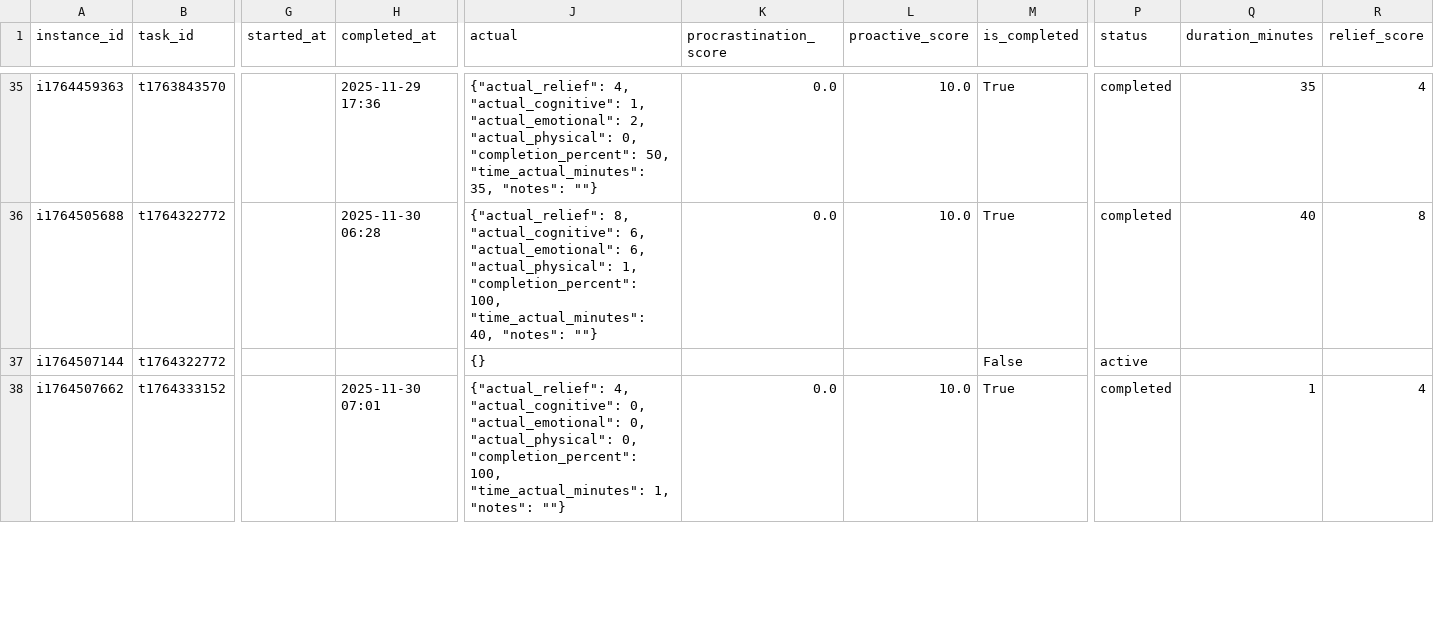
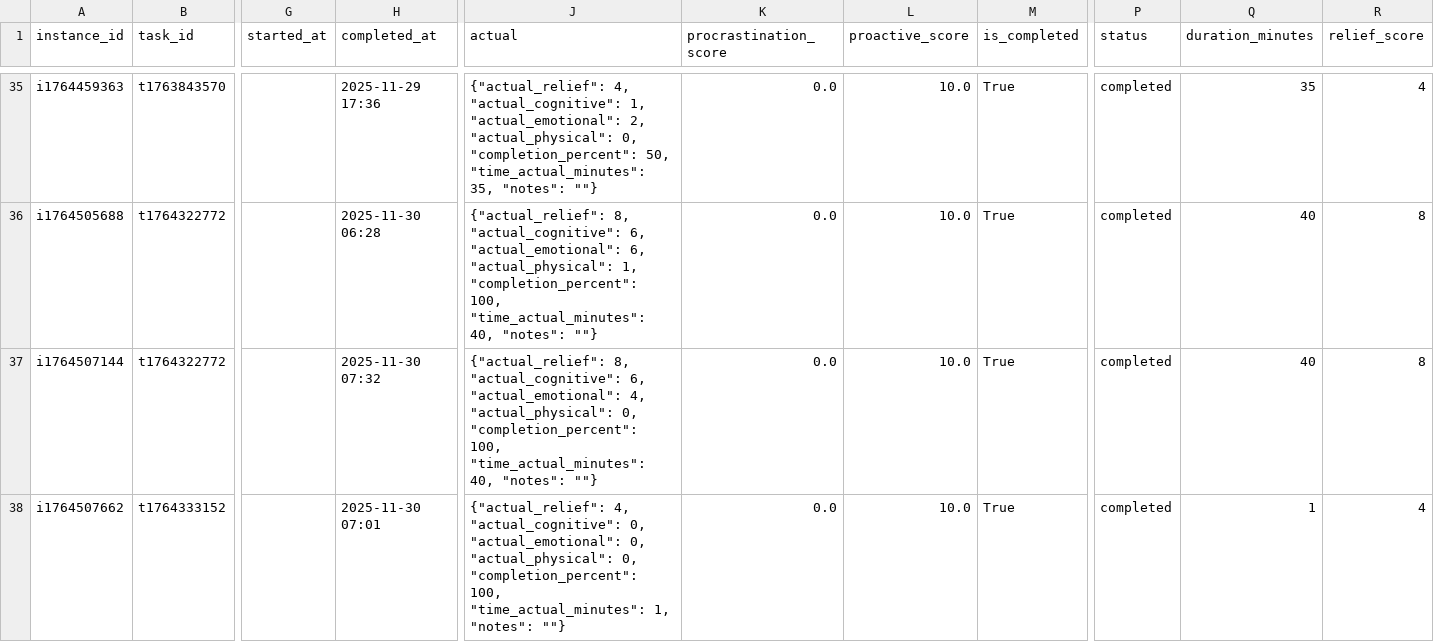
Before and after one commit to Sesquii/Task_aversion_system, a CSV file: task_aversion_app/data/task_instances.csv, drawn as a sheet; only a part is shown, gaps mark what is left out; the diff covers the shown part only; the diff names each change by its address in the sheet, - before the commit and + after, or states it on an @@ line.

```diff
--- a/task_aversion_app/data/task_instances.csv
+++ b/task_aversion_app/data/task_instances.csv
-H37 (completed_at): (empty)
+H37 (completed_at): 2025-11-30 07:32
-J37 (actual): {}
+J37 (actual): {"actual_relief": 8, "actual_cognitive": 6, "actual_emotional": 4, "actual_physical": 0, "completion_percent": 100, "time_actual_minutes": 40, "notes": ""}
-K37 (procrastination_score): (empty)
+K37 (procrastination_score): 0.0
-L37 (proactive_score): (empty)
+L37 (proactive_score): 10.0
-M37 (is_completed): False
+M37 (is_completed): True
-P37 (status): active
+P37 (status): completed
-Q37 (duration_minutes): (empty)
+Q37 (duration_minutes): 40
-R37 (relief_score): (empty)
+R37 (relief_score): 8
```
Also changed, not shown: 2 removed rows elsewhere in this file, 1 other file.
